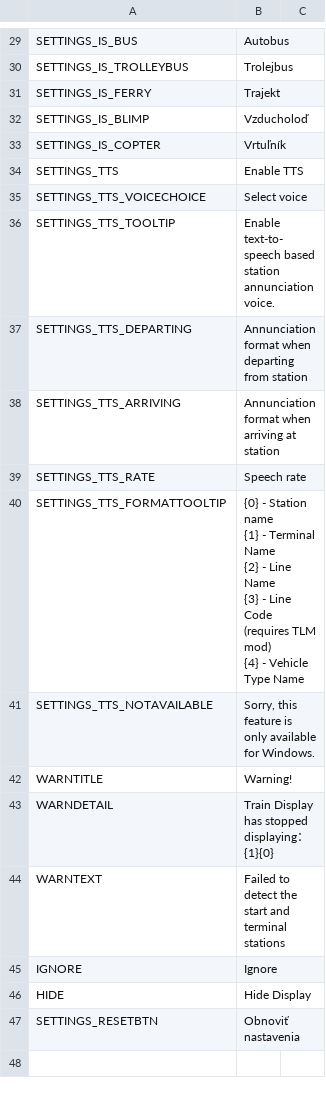
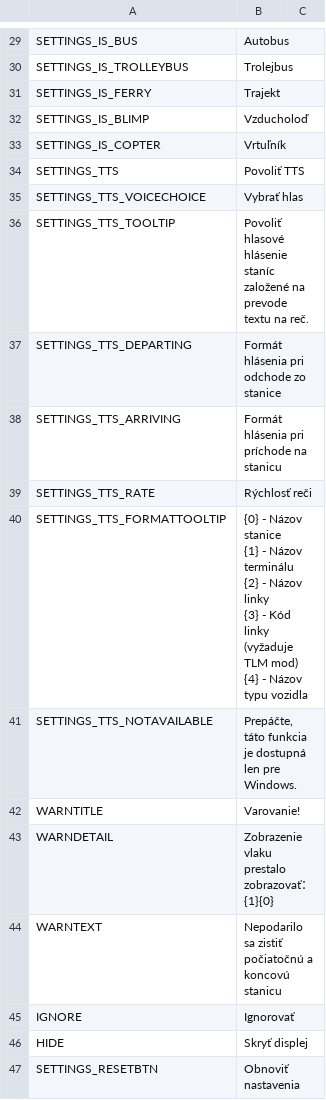
Before and after one commit to will258012/TrainDisplayUpdated, a CSV file: TrainDisplay/Translations/sk-SK.csv, drawn as a sheet; only a part is shown, gaps mark what is left out; the diff covers the shown part only.

```diff
--- a/TrainDisplay/Translations/sk-SK.csv
+++ b/TrainDisplay/Translations/sk-SK.csv
@@ -33,19 +33,19 @@
 "SETTINGS_IS_COPTER","Vrtuľník",""
-"SETTINGS_TTS","Enable TTS",""
-"SETTINGS_TTS_VOICECHOICE","Select voice",""
-"SETTINGS_TTS_TOOLTIP","Enable text-to-speech based station annunciation voice.",""
-"SETTINGS_TTS_DEPARTING","Annunciation format when departing from station",""
-"SETTINGS_TTS_ARRIVING","Annunciation format when arriving at station",""
-"SETTINGS_TTS_RATE","Speech rate",""
-"SETTINGS_TTS_FORMATTOOLTIP","{0} - Station name
-{1} - Terminal Name
-{2} - Line Name
-{3} - Line Code (requires TLM mod)
-{4} - Vehicle Type Name",""
-"SETTINGS_TTS_NOTAVAILABLE","Sorry, this feature is only available for Windows.",""
-"WARNTITLE","Warning!",""
-"WARNDETAIL","Train Display has stopped displaying：{1}{0}",""
-"WARNTEXT","Failed to detect the start and terminal stations",""
-"IGNORE","Ignore",""
-"HIDE","Hide Display",""
+"SETTINGS_TTS","Povoliť TTS",""
+"SETTINGS_TTS_VOICECHOICE","Vybrať hlas",""
+"SETTINGS_TTS_TOOLTIP","Povoliť hlasové hlásenie staníc založené na prevode textu na reč.",""
+"SETTINGS_TTS_DEPARTING","Formát hlásenia pri odchode zo stanice",""
+"SETTINGS_TTS_ARRIVING","Formát hlásenia pri príchode na stanicu",""
+"SETTINGS_TTS_RATE","Rýchlosť reči",""
+"SETTINGS_TTS_FORMATTOOLTIP","{0} - Názov stanice
+{1} - Názov terminálu
+{2} - Názov linky
+{3} - Kód linky (vyžaduje TLM mod)
+{4} - Názov typu vozidla",""
+"SETTINGS_TTS_NOTAVAILABLE","Prepáčte, táto funkcia je dostupná len pre Windows.",""
+"WARNTITLE","Varovanie!",""
+"WARNDETAIL","Zobrazenie vlaku prestalo zobrazovať：{1}{0}",""
+"WARNTEXT","Nepodarilo sa zistiť počiatočnú a koncovú stanicu",""
+"IGNORE","Ignorovať",""
+"HIDE","Skryť displej",""
 "SETTINGS_RESETBTN","Obnoviť nastavenia",""
```
Also changed, not shown: 20 edited cells elsewhere in this file.
